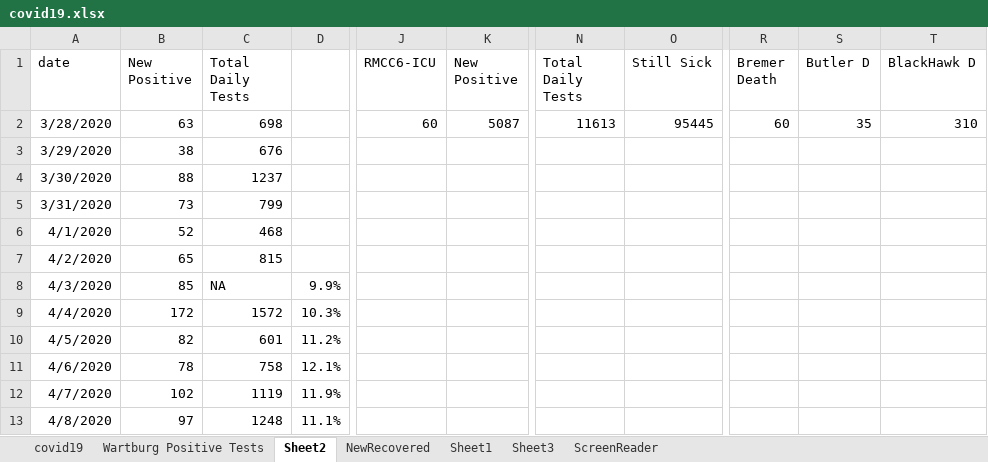
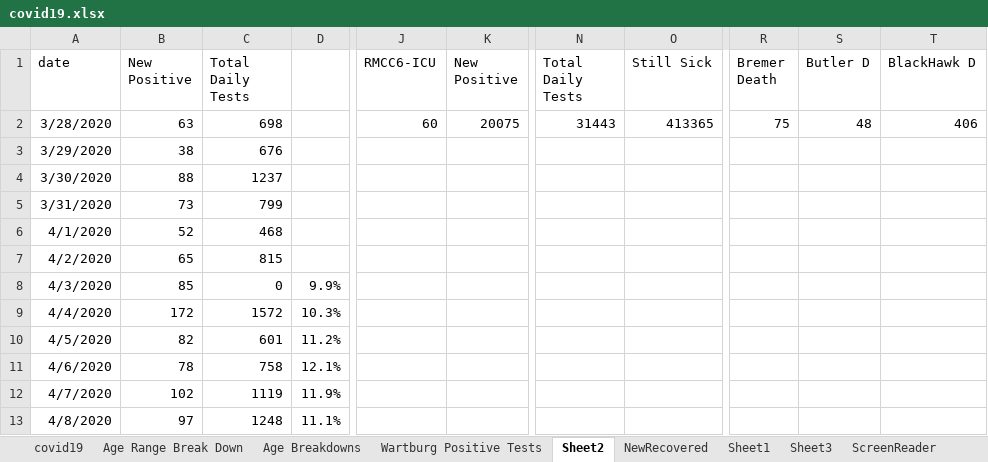
Before and after one commit to mbirgen/COVID19, an Excel workbook: covid19.xlsx, sheet Sheet2, drawn as a sheet; only a part is shown, gaps mark what is left out; values as stored, in another font and other column widths than the file's, no borders; the diff names each change by its address in the sheet, - before the commit and + after, or states it on an @@ line.

```diff
--- a/covid19.xlsx (sheet Sheet2)
+++ b/covid19.xlsx (sheet Sheet2)
+sheet tab: Age Range Break Down
+sheet tab: Age Breakdowns
-K2 (New Positive): 5087
+K2 (New Positive): 20075
-N2 (Total Daily Tests): 11613
+N2 (Total Daily Tests): 31443
-O2 (Still Sick): 95445
+O2 (Still Sick): 413365
-R2 (Bremer Death): 60
+R2 (Bremer Death): 75
-S2 (Butler D): 35
+S2 (Butler D): 48
-T2 (BlackHawk D): 310
+T2 (BlackHawk D): 406
-C8 (Total Daily Tests): NA
+C8 (Total Daily Tests): 0
```
Also changed, not shown: sheet covid19, sheet NewRecovered, sheet Sheet1, hidden cells, 2021-22 Wartburg COVID Tracing.xlsx, 17 other files.
